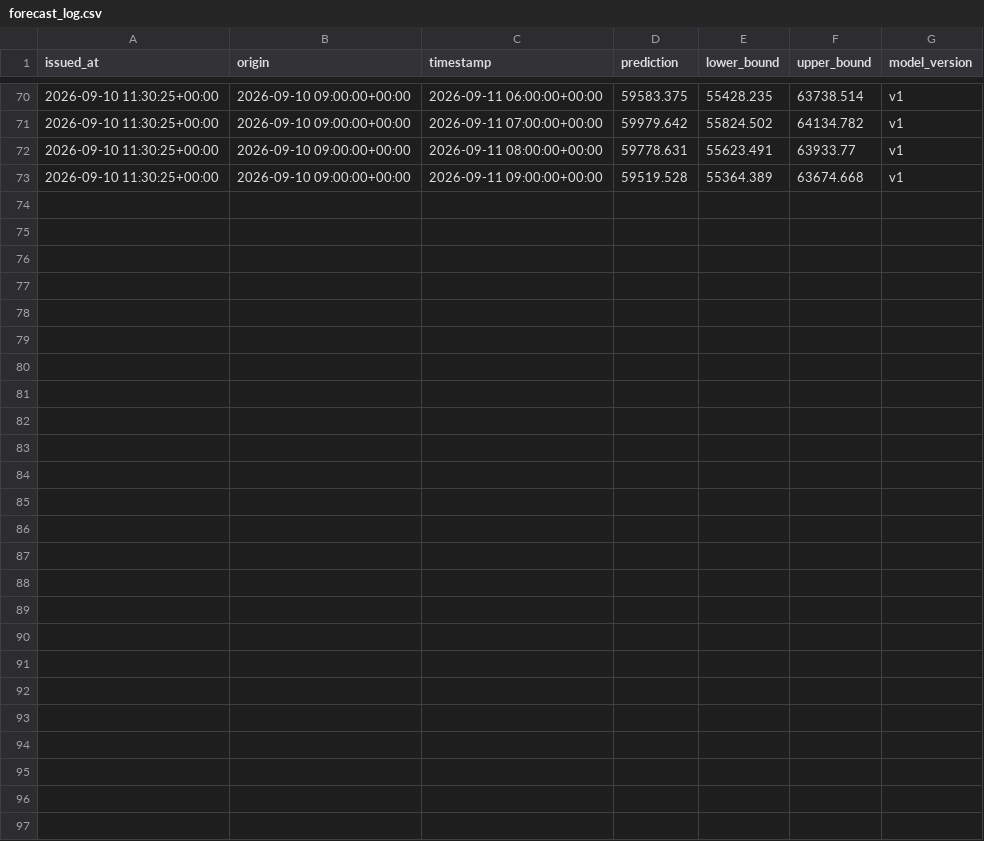
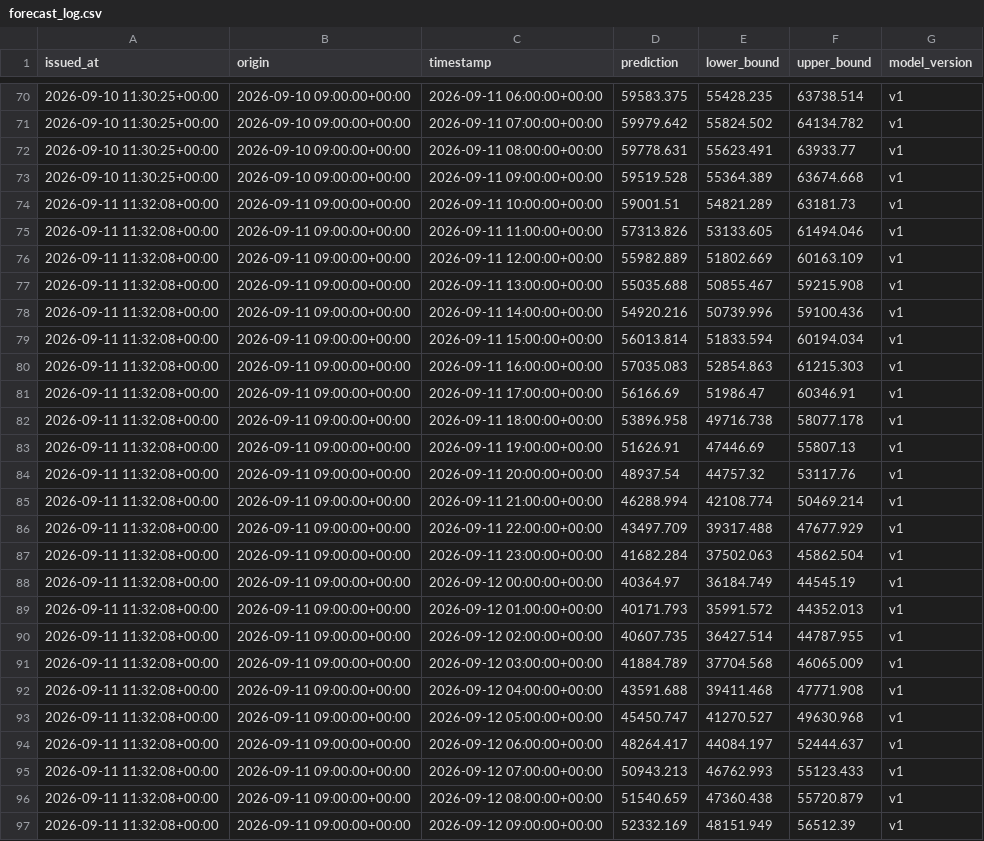
Before and after one commit to jyotishmanh07/stromblick, a CSV file: data/forecasts/forecast_log.csv, drawn as a sheet; only a part is shown, gaps mark what is left out.

```diff
--- a/data/forecasts/forecast_log.csv
+++ b/data/forecasts/forecast_log.csv
@@ -73 +73,25 @@ issued_at,origin,timestamp,prediction,lower_bound,upper_bound,model_version
 2026-09-10 11:30:25+00:00,2026-09-10 09:00:00+00:00,2026-09-11 09:00:00+00:00,59519.528,55364.389,63674.668,v1
+2026-09-11 11:32:08+00:00,2026-09-11 09:00:00+00:00,2026-09-11 10:00:00+00:00,59001.51,54821.289,63181.73,v1
+2026-09-11 11:32:08+00:00,2026-09-11 09:00:00+00:00,2026-09-11 11:00:00+00:00,57313.826,53133.605,61494.046,v1
+2026-09-11 11:32:08+00:00,2026-09-11 09:00:00+00:00,2026-09-11 12:00:00+00:00,55982.889,51802.669,60163.109,v1
+2026-09-11 11:32:08+00:00,2026-09-11 09:00:00+00:00,2026-09-11 13:00:00+00:00,55035.688,50855.467,59215.908,v1
+2026-09-11 11:32:08+00:00,2026-09-11 09:00:00+00:00,2026-09-11 14:00:00+00:00,54920.216,50739.996,59100.436,v1
+2026-09-11 11:32:08+00:00,2026-09-11 09:00:00+00:00,2026-09-11 15:00:00+00:00,56013.814,51833.594,60194.034,v1
+2026-09-11 11:32:08+00:00,2026-09-11 09:00:00+00:00,2026-09-11 16:00:00+00:00,57035.083,52854.863,61215.303,v1
+2026-09-11 11:32:08+00:00,2026-09-11 09:00:00+00:00,2026-09-11 17:00:00+00:00,56166.69,51986.47,60346.91,v1
+2026-09-11 11:32:08+00:00,2026-09-11 09:00:00+00:00,2026-09-11 18:00:00+00:00,53896.958,49716.738,58077.178,v1
+2026-09-11 11:32:08+00:00,2026-09-11 09:00:00+00:00,2026-09-11 19:00:00+00:00,51626.91,47446.69,55807.13,v1
+2026-09-11 11:32:08+00:00,2026-09-11 09:00:00+00:00,2026-09-11 20:00:00+00:00,48937.54,44757.32,53117.76,v1
+2026-09-11 11:32:08+00:00,2026-09-11 09:00:00+00:00,2026-09-11 21:00:00+00:00,46288.994,42108.774,50469.214,v1
+2026-09-11 11:32:08+00:00,2026-09-11 09:00:00+00:00,2026-09-11 22:00:00+00:00,43497.709,39317.488,47677.929,v1
+2026-09-11 11:32:08+00:00,2026-09-11 09:00:00+00:00,2026-09-11 23:00:00+00:00,41682.284,37502.063,45862.504,v1
+2026-09-11 11:32:08+00:00,2026-09-11 09:00:00+00:00,2026-09-12 00:00:00+00:00,40364.97,36184.749,44545.19,v1
+2026-09-11 11:32:08+00:00,2026-09-11 09:00:00+00:00,2026-09-12 01:00:00+00:00,40171.793,35991.572,44352.013,v1
+2026-09-11 11:32:08+00:00,2026-09-11 09:00:00+00:00,2026-09-12 02:00:00+00:00,40607.735,36427.514,44787.955,v1
+2026-09-11 11:32:08+00:00,2026-09-11 09:00:00+00:00,2026-09-12 03:00:00+00:00,41884.789,37704.568,46065.009,v1
+2026-09-11 11:32:08+00:00,2026-09-11 09:00:00+00:00,2026-09-12 04:00:00+00:00,43591.688,39411.468,47771.908,v1
+2026-09-11 11:32:08+00:00,2026-09-11 09:00:00+00:00,2026-09-12 05:00:00+00:00,45450.747,41270.527,49630.968,v1
+2026-09-11 11:32:08+00:00,2026-09-11 09:00:00+00:00,2026-09-12 06:00:00+00:00,48264.417,44084.197,52444.637,v1
+2026-09-11 11:32:08+00:00,2026-09-11 09:00:00+00:00,2026-09-12 07:00:00+00:00,50943.213,46762.993,55123.433,v1
+2026-09-11 11:32:08+00:00,2026-09-11 09:00:00+00:00,2026-09-12 08:00:00+00:00,51540.659,47360.438,55720.879,v1
+2026-09-11 11:32:08+00:00,2026-09-11 09:00:00+00:00,2026-09-12 09:00:00+00:00,52332.169,48151.949,56512.39,v1
```
